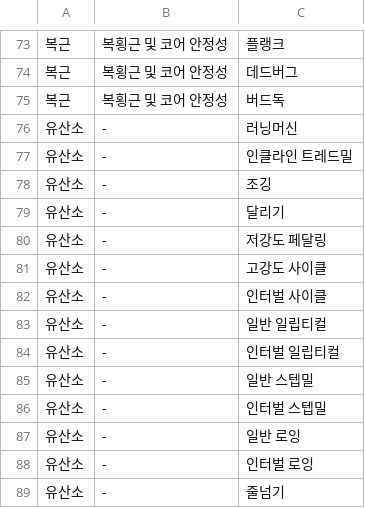
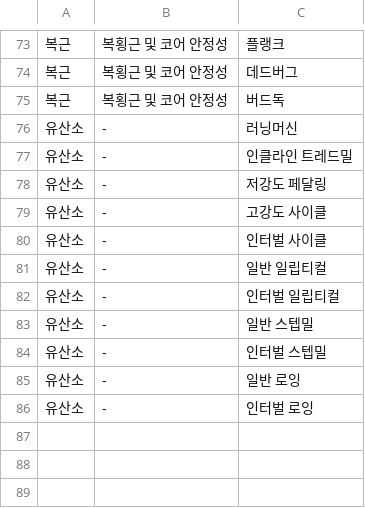
Before and after one commit to woowangthon/WOOWANGTHON_TEAM_09_BE, a CSV file: exercises.csv, drawn as a sheet; only a part is shown, gaps mark what is left out.

Commit message:
fix: 체육관에서 할 수 있는 유산소 운동으로 변경

```diff
--- a/exercises.csv
+++ b/exercises.csv
@@ -77,4 +77,2 @@
 유산소,-,인클라인 트레드밀
-유산소,-,조깅
-유산소,-,달리기
 유산소,-,저강도 페달링
@@ -88,2 +86 @@
 유산소,-,인터벌 로잉
-유산소,-,줄넘기
```
